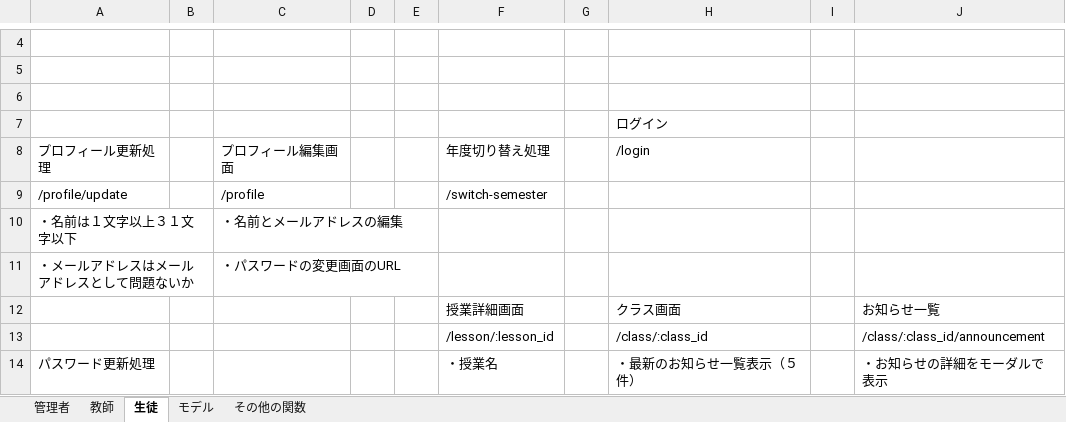
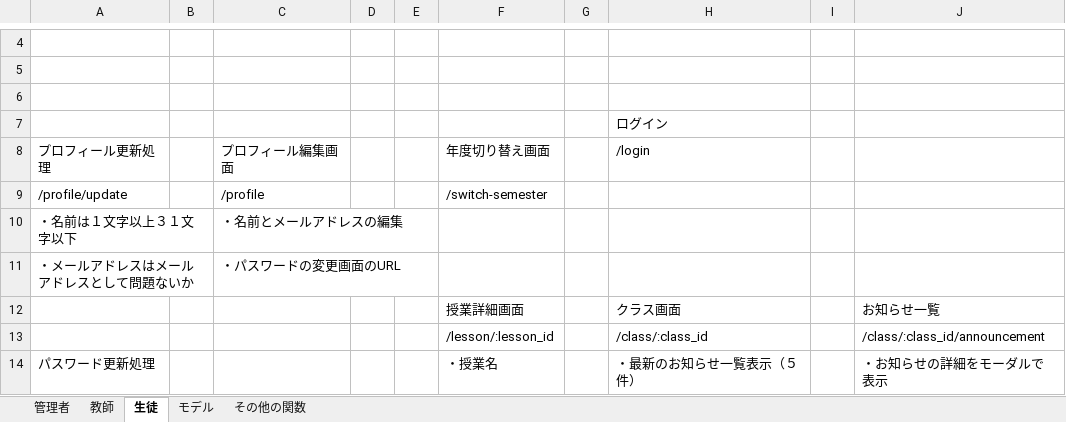
Before and after one commit to cntn-jr/kbc-portal-site, an Excel workbook: 要件定義書など/詳細設計.xlsx, sheet 生徒, drawn as a sheet; only a part is shown, gaps mark what is left out; values as stored, in another font and other column widths than the file's, no borders; charts and pictures not drawn; the diff names each change by its address in the sheet, - before the commit and + after, or states it on an @@ line.

```diff
--- a/要件定義書など/詳細設計.xlsx (sheet 生徒)
+++ b/要件定義書など/詳細設計.xlsx (sheet 生徒)
-F8: 年度切り替え処理
+F8: 年度切り替え画面
```
Also changed, not shown: sheet 教師, 9 other files.
